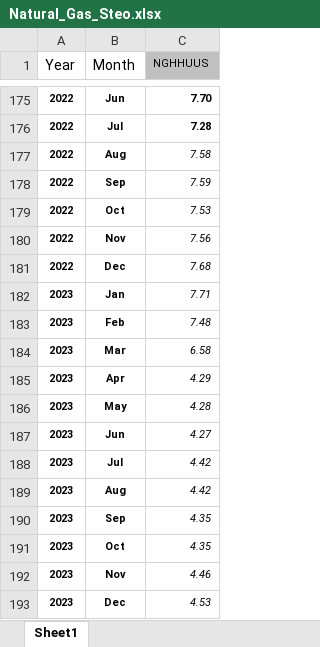
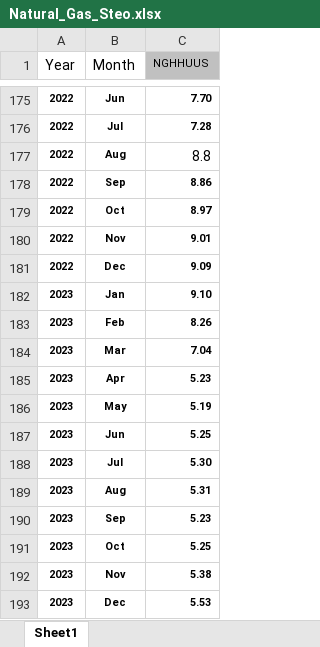
Before and after one commit to ali-meesam/Canpotex, an Excel workbook: DataFeeds/Natural_Gas_Steo.xlsx, sheet Sheet1, drawn as a sheet; only a part is shown, gaps mark what is left out; values as stored, in another font and other column widths than the file's, no borders; the diff names each change by its address in the sheet, - before the commit and + after, or states it on an @@ line.

```diff
--- a/DataFeeds/Natural_Gas_Steo.xlsx (sheet Sheet1)
+++ b/DataFeeds/Natural_Gas_Steo.xlsx (sheet Sheet1)
-C177 (NGHHUUS): 7.58
+C177 (NGHHUUS): 8.8
-C177:C193 italic: on
+C177:C193 italic: off
@@ C177 text size: larger @@
-C178 (NGHHUUS): 7.59
+C178 (NGHHUUS): 8.86
-C178:C193 bold: off
+C178:C193 bold: on
-C179 (NGHHUUS): 7.53
+C179 (NGHHUUS): 8.97
-C180 (NGHHUUS): 7.56
+C180 (NGHHUUS): 9.01
-C181 (NGHHUUS): 7.68
+C181 (NGHHUUS): 9.09
-C182 (NGHHUUS): 7.71
+C182 (NGHHUUS): 9.10
-C183 (NGHHUUS): 7.48
+C183 (NGHHUUS): 8.26
-C184 (NGHHUUS): 6.58
+C184 (NGHHUUS): 7.04
-C185 (NGHHUUS): 4.29
+C185 (NGHHUUS): 5.23
-C186 (NGHHUUS): 4.28
+C186 (NGHHUUS): 5.19
-C187 (NGHHUUS): 4.27
+C187 (NGHHUUS): 5.25
-C188 (NGHHUUS): 4.42
+C188 (NGHHUUS): 5.30
-C189 (NGHHUUS): 4.42
+C189 (NGHHUUS): 5.31
-C190 (NGHHUUS): 4.35
+C190 (NGHHUUS): 5.23
-C191 (NGHHUUS): 4.35
+C191 (NGHHUUS): 5.25
-C192 (NGHHUUS): 4.46
+C192 (NGHHUUS): 5.38
-C193 (NGHHUUS): 4.53
+C193 (NGHHUUS): 5.53
```
Also changed, not shown: DataFeeds/BrazilCFR.xlsx, DataFeeds/DataSources.xlsx, 19 other files.
